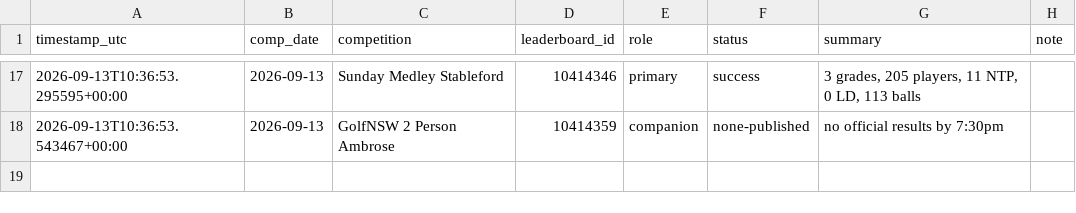
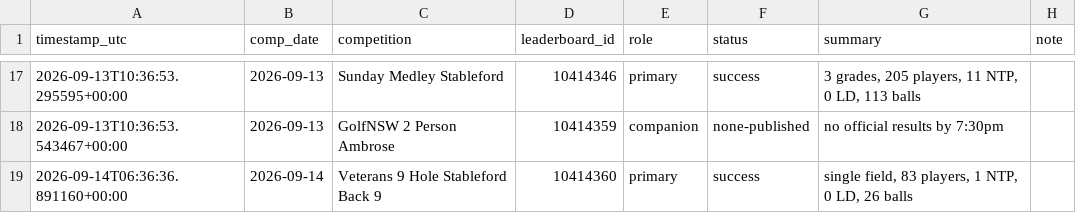
Before and after one commit to Bidgee182/wwcc-weather-page, a CSV file: data/results_log.csv, drawn as a sheet; only a part is shown, gaps mark what is left out.

```diff
--- a/data/results_log.csv
+++ b/data/results_log.csv
@@ -18 +18,2 @@ timestamp_utc,comp_date,competition,leaderboard_id,role,status,summary,note
 2026-09-13T10:36:53.543467+00:00,2026-09-13,GolfNSW 2 Person Ambrose,10414359,companion,none-published,no official results by 7:30pm,
+2026-09-14T06:36:36.891160+00:00,2026-09-14,Veterans 9 Hole Stableford Back 9,10414360,primary,success,"single field, 83 players, 1 NTP, 0 LD, 26 balls",
```
Also changed, not shown: data/email_log.csv, 2 other files.
